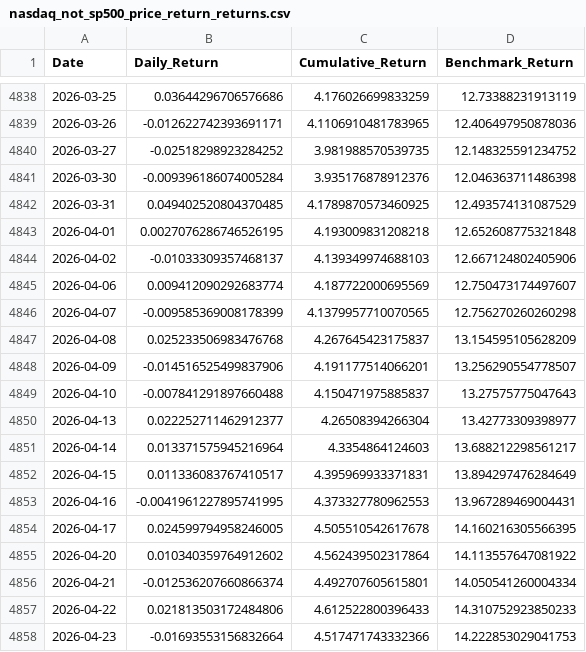
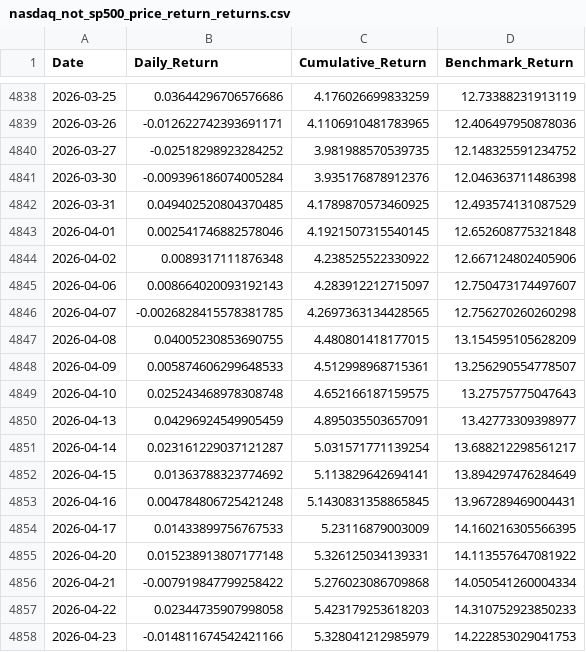
Before and after one commit to sjamthe/EfficientFrontier, a CSV file: SP500/nasdaq_not_sp500_price_return_returns.csv, drawn as a sheet; only a part is shown, gaps mark what is left out; the diff covers the shown part only.

```diff
--- a/SP500/nasdaq_not_sp500_price_return_returns.csv
+++ b/SP500/nasdaq_not_sp500_price_return_returns.csv
@@ -4842,17 +4842,17 @@ Date,Daily_Return,Cumulative_Return,Benchmark_Return
 2026-03-31,0.049402520804370485,4.1789870573460925,12.493574131087529
-2026-04-01,0.0027076286746526195,4.193009831208218,12.652608775321848
-2026-04-02,-0.01033309357468137,4.139349974688103,12.667124802405906
-2026-04-06,0.009412090292683774,4.187722000695569,12.750473174497607
-2026-04-07,-0.009585369008178399,4.1379957710070565,12.756270260260298
-2026-04-08,0.025233506983476768,4.267645423175837,13.154595105628209
-2026-04-09,-0.014516525499837906,4.191177514066201,13.256290554778507
-2026-04-10,-0.007841291897660488,4.150471975885837,13.27575775047643
-2026-04-13,0.022252711462912377,4.26508394266304,13.42773309398977
-2026-04-14,0.013371575945216964,4.3354864124603,13.688212298561217
-2026-04-15,0.011336083767410517,4.395969933371831,13.894297476284649
-2026-04-16,-0.0041961227895741995,4.373327780962553,13.967289469004431
-2026-04-17,0.024599794958246005,4.505510542617678,14.160216305566395
-2026-04-20,0.010340359764912602,4.562439502317864,14.113557647081922
-2026-04-21,-0.012536207660866374,4.492707605615801,14.050541260004334
-2026-04-22,0.021813503172484806,4.612522800396433,14.310752923850233
-2026-04-23,-0.01693553156832664,4.517471743332366,14.222853029041753
+2026-04-01,0.002541746882578046,4.1921507315540145,12.652608775321848
+2026-04-02,0.0089317111876348,4.238525522330922,12.667124802405906
+2026-04-06,0.008664020093192143,4.283912212715097,12.750473174497607
+2026-04-07,-0.0026828415578381785,4.2697363134428565,12.756270260260298
+2026-04-08,0.04005230853690755,4.480801418177015,13.154595105628209
+2026-04-09,0.005874606299648533,4.512998968715361,13.256290554778507
+2026-04-10,0.025243468978308748,4.652166187159575,13.27575775047643
+2026-04-13,0.04296924549905459,4.895035503657091,13.42773309398977
+2026-04-14,0.023161229037121287,5.031571771139254,13.688212298561217
+2026-04-15,0.01363788323774692,5.113829642694141,13.894297476284649
+2026-04-16,0.004784806725421248,5.1430831358865845,13.967289469004431
+2026-04-17,0.01433899756767533,5.23116879003009,14.160216305566395
+2026-04-20,0.015238913807177148,5.326125034139331,14.113557647081922
+2026-04-21,-0.007919847799258422,5.276023086709868,14.050541260004334
+2026-04-22,0.02344735907998058,5.423179253618203,14.310752923850233
+2026-04-23,-0.014811674542421166,5.328041212985979,14.222853029041753
```
Also changed, not shown: 3 added rows and 85 edited cells elsewhere in this file, SP500/nasdaq_20_quarterly.csv, SP500/sp500_price_return_returns.csv, 56 other files.
